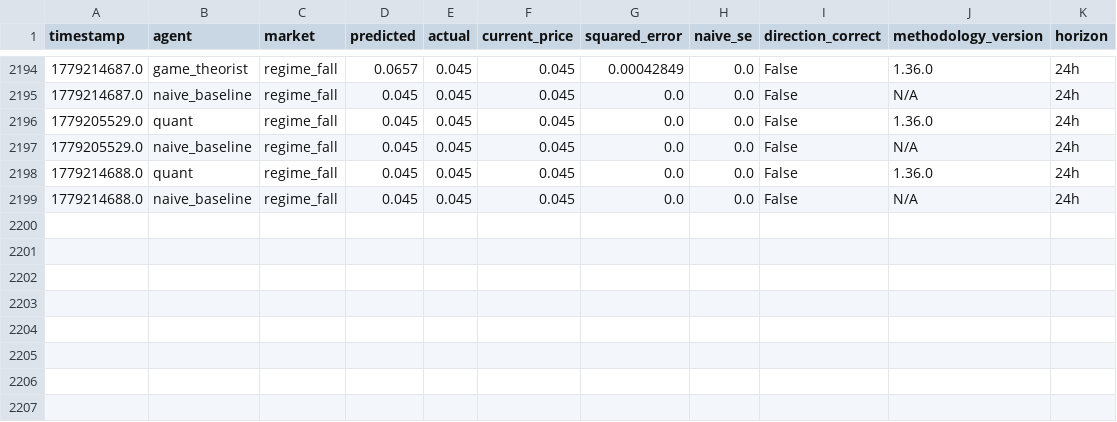
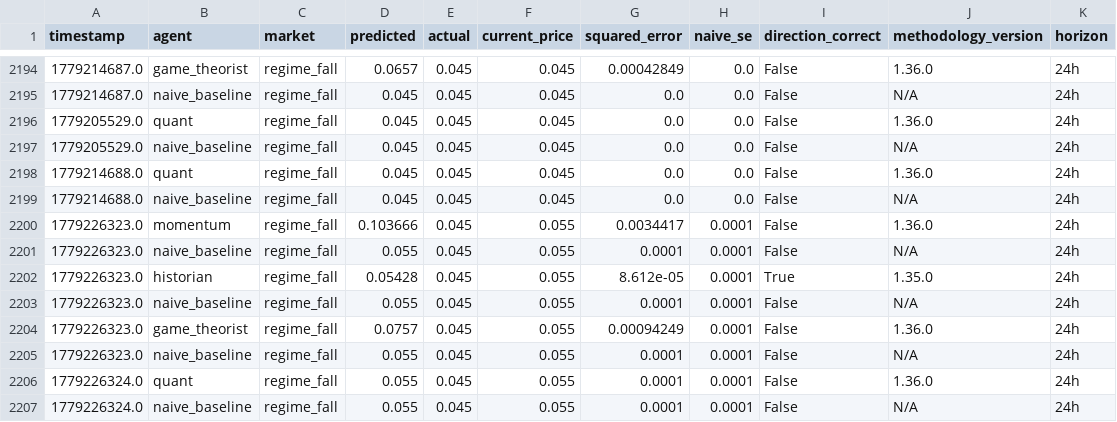
Before and after one commit to pairie-koh/Trading-Agents-on-Kalshi-, a CSV file: data/scores_history.csv, drawn as a sheet; only a part is shown, gaps mark what is left out.

Commit message:
data: 2026-05-20T22:09:48Z

```diff
--- a/data/scores_history.csv
+++ b/data/scores_history.csv
@@ -2199 +2199,9 @@ timestamp,agent,market,predicted,actual,current_price,squared_error,naive_se,dir
 1779214688.0,naive_baseline,regime_fall,0.045,0.045,0.045,0.0,0.0,False,N/A,24h
+1779226323.0,momentum,regime_fall,0.103666,0.045,0.055,0.0034417,0.0001,False,1.36.0,24h
+1779226323.0,naive_baseline,regime_fall,0.055,0.045,0.055,0.0001,0.0001,False,N/A,24h
+1779226323.0,historian,regime_fall,0.05428,0.045,0.055,8.612e-05,0.0001,True,1.35.0,24h
+1779226323.0,naive_baseline,regime_fall,0.055,0.045,0.055,0.0001,0.0001,False,N/A,24h
+1779226323.0,game_theorist,regime_fall,0.0757,0.045,0.055,0.00094249,0.0001,False,1.36.0,24h
+1779226323.0,naive_baseline,regime_fall,0.055,0.045,0.055,0.0001,0.0001,False,N/A,24h
+1779226324.0,quant,regime_fall,0.055,0.045,0.055,0.0001,0.0001,False,1.36.0,24h
+1779226324.0,naive_baseline,regime_fall,0.055,0.045,0.055,0.0001,0.0001,False,N/A,24h
```
Also changed, not shown: 2 other files.
